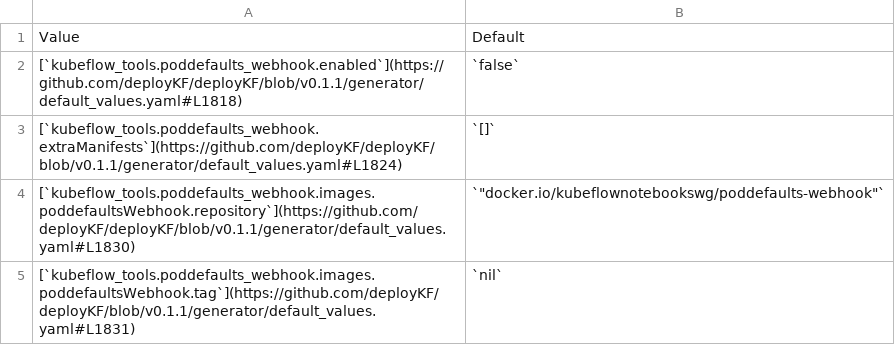
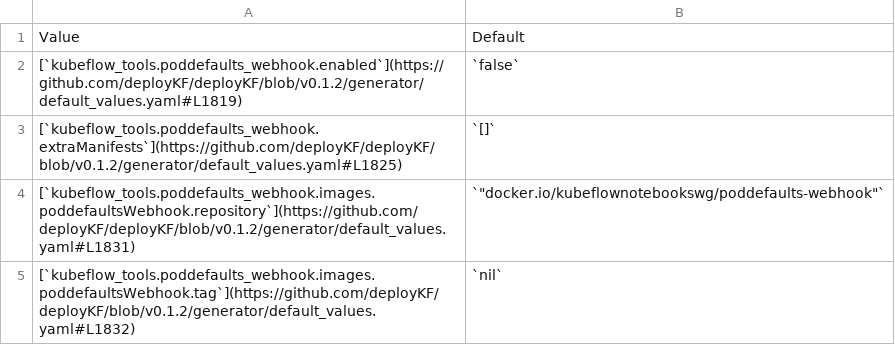
Before and after one commit to deployKF/website, a CSV file: content/reference/deploykf-values--kubeflow_tools.poddefaults_webhook.csv, drawn as a sheet.

Commit message:
docs: update values reference
Signed-off-by: Mathew Wicks <5735406+thesuperzapper@users.noreply.github.com>

```diff
--- a/content/reference/deploykf-values--kubeflow_tools.poddefaults_webhook.csv
+++ b/content/reference/deploykf-values--kubeflow_tools.poddefaults_webhook.csv
@@ -1,5 +1,5 @@
 Value,Default
-[`kubeflow_tools.poddefaults_webhook.enabled`](https://github.com/deployKF/deployKF/blob/v0.1.1/generator/default_values.yaml#L1818),`false`
-[`kubeflow_tools.poddefaults_webhook.extraManifests`](https://github.com/deployKF/deployKF/blob/v0.1.1/generator/default_values.yaml#L1824),`[]`
-[`kubeflow_tools.poddefaults_webhook.images.poddefaultsWebhook.repository`](https://github.com/deployKF/deployKF/blob/v0.1.1/generator/default_values.yaml#L1830),"`""docker.io/kubeflownotebookswg/poddefaults-webhook""`"
-[`kubeflow_tools.poddefaults_webhook.images.poddefaultsWebhook.tag`](https://github.com/deployKF/deployKF/blob/v0.1.1/generator/default_values.yaml#L1831),`nil`
+[`kubeflow_tools.poddefaults_webhook.enabled`](https://github.com/deployKF/deployKF/blob/v0.1.2/generator/default_values.yaml#L1819),`false`
+[`kubeflow_tools.poddefaults_webhook.extraManifests`](https://github.com/deployKF/deployKF/blob/v0.1.2/generator/default_values.yaml#L1825),`[]`
+[`kubeflow_tools.poddefaults_webhook.images.poddefaultsWebhook.repository`](https://github.com/deployKF/deployKF/blob/v0.1.2/generator/default_values.yaml#L1831),"`""docker.io/kubeflownotebookswg/poddefaults-webhook""`"
+[`kubeflow_tools.poddefaults_webhook.images.poddefaultsWebhook.tag`](https://github.com/deployKF/deployKF/blob/v0.1.2/generator/default_values.yaml#L1832),`nil`
```
Also changed, not shown: content/reference/deploykf-values--kubeflow_tools.tensorboards.csv, content/reference/deploykf-values--kubeflow_tools.volumes.csv, 7 other files.
